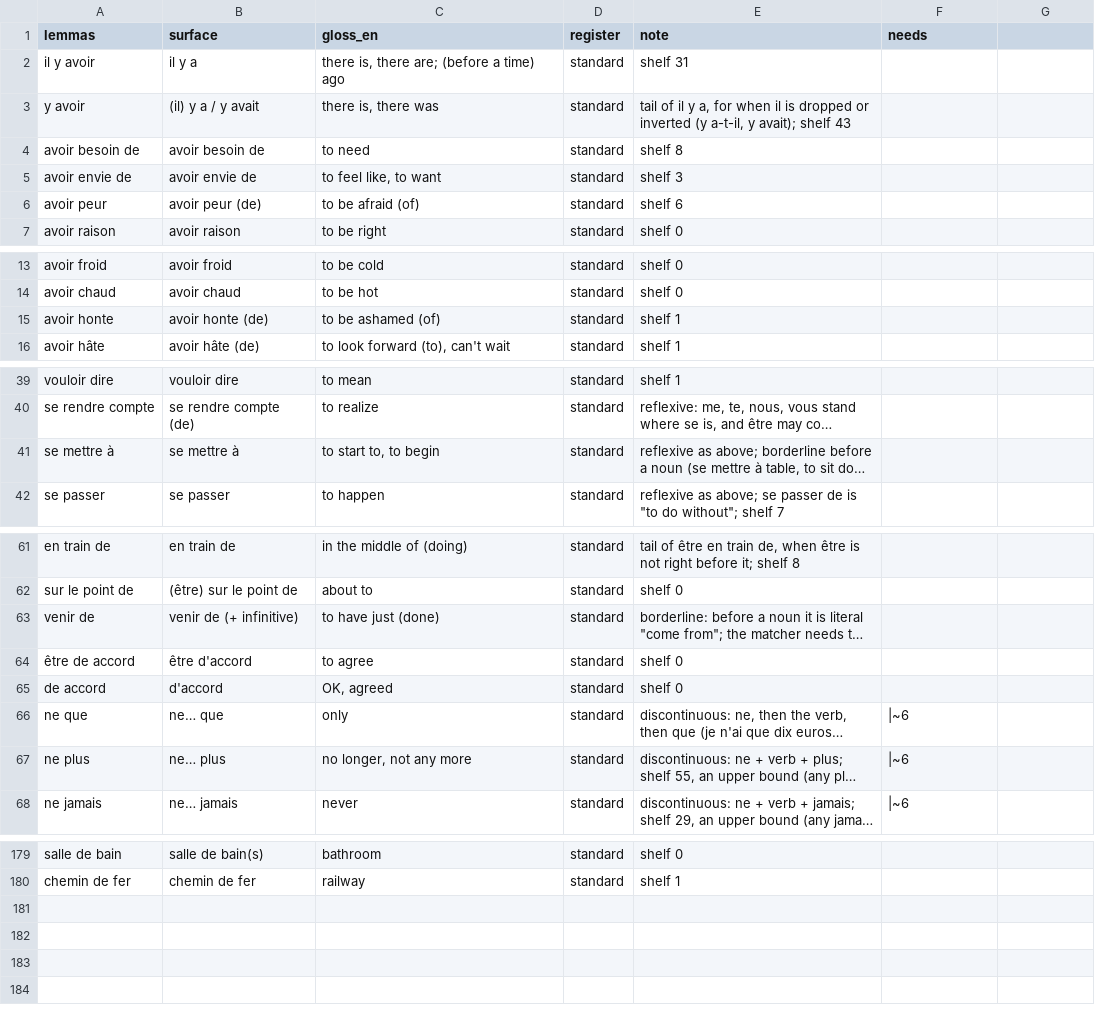
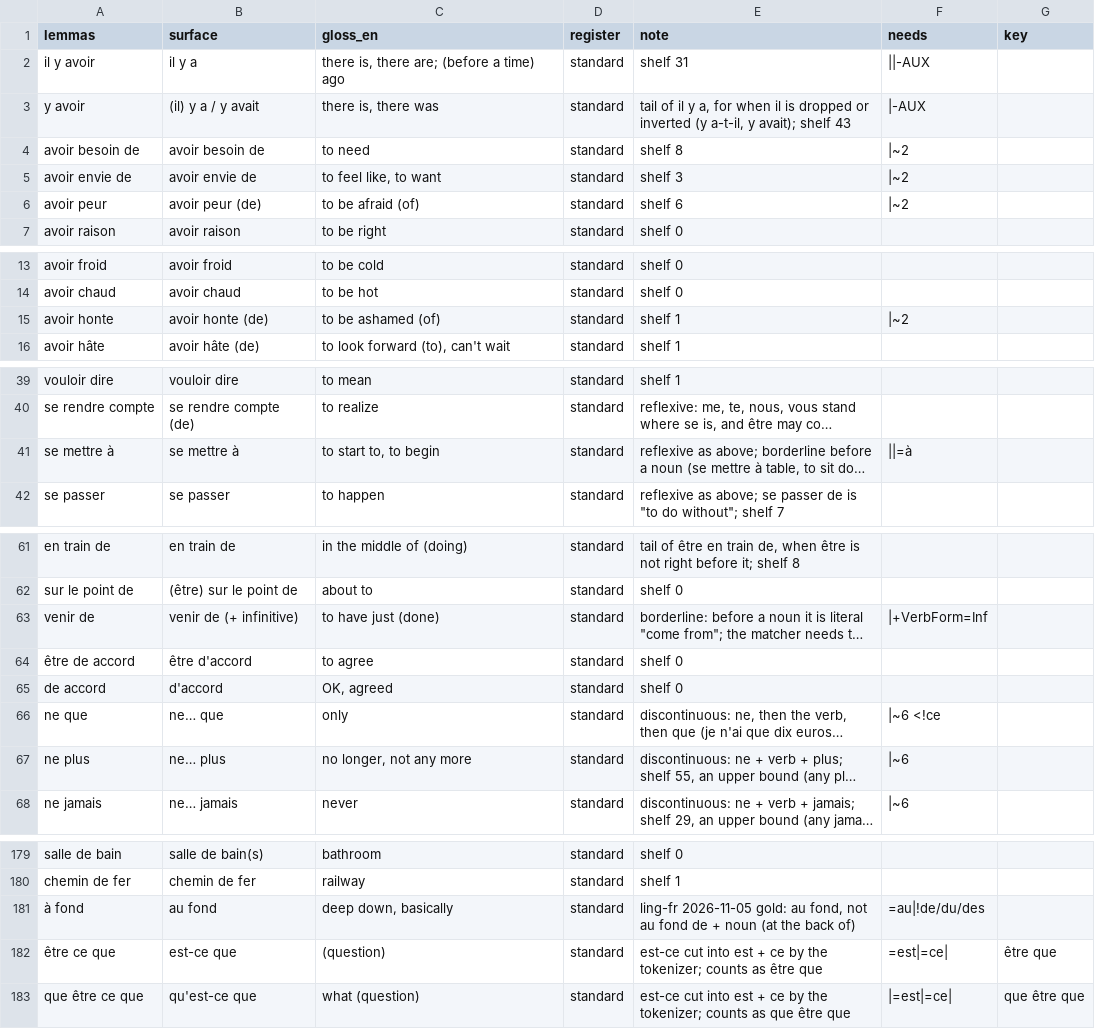
Before and after one commit to DLangellotti/targum, a TSV file: src/targum/units-fr.tsv, drawn as a sheet; only a part is shown, gaps mark what is left out; long unchanged cells end in …; the diff covers the shown part only; the diff names each change by its address in the sheet, - before the commit and + after, or states it on an @@ line.

```diff
--- a/src/targum/units-fr.tsv
+++ b/src/targum/units-fr.tsv
-G1: (empty)
+G1: key
-F2 (needs): (empty)
+F2 (needs): ||-AUX
-F3 (needs): (empty)
+F3 (needs): |-AUX
-F4:F6 (needs): (empty)
+F4:F6 (needs): |~2
-F15 (needs): (empty)
+F15 (needs): |~2
-F41 (needs): (empty)
+F41 (needs): ||=à
-F63 (needs): (empty)
+F63 (needs): |+VerbForm=Inf
-F66 (needs): |~6
+F66 (needs): |~6 <!ce
+row 181: à fond | au fond | deep down, basically | standard | ling-fr 2026-11-05 gold: au fond, not au fond de + noun (at the back of) | =au|!de/du/des
+row 182: être ce que | est-ce que | (question) | standard | est-ce cut into est + ce by the tokenizer; counts as être que | =est|=ce| | être que
+row 183: que être ce que | qu'est-ce que | what (question) | standard | est-ce cut into est + ce by the tokenizer; counts as que être que | |=est|=ce| | que être que
```
Also changed, not shown: 5 edited cells elsewhere in this file, src/targum/units-ru.tsv, 6 other files.
